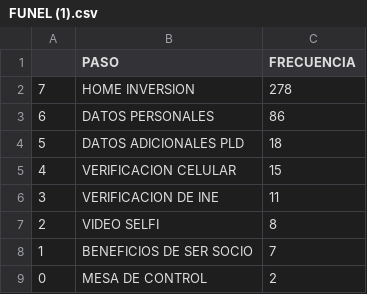
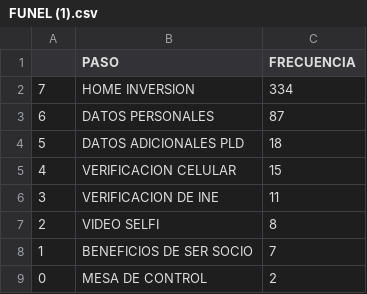
Before and after one commit to ARTURO4241/CMV_PLUS, a CSV file: FUNEL (1).csv, drawn as a sheet.

```diff
--- a/FUNEL (1).csv
+++ b/FUNEL (1).csv
@@ -1,4 +1,4 @@
 ,PASO,FRECUENCIA
-7,HOME INVERSION,278
-6,DATOS PERSONALES,86
+7,HOME INVERSION,334
+6,DATOS PERSONALES,87
 5,DATOS ADICIONALES PLD,18
```
Also changed, not shown: COORDENADAS (1).csv, FECHAS (1).csv, 2 other files.
